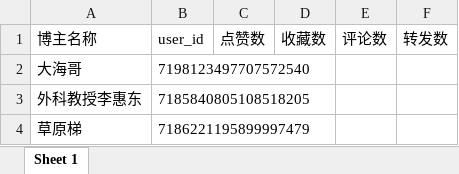
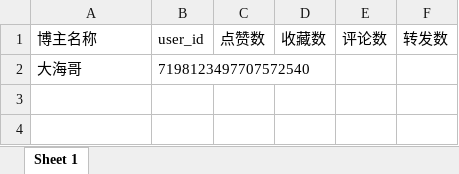
Before and after one commit to Alextt666/dy-data, an Excel workbook: data.xlsx, sheet Sheet 1, drawn as a sheet; values as stored, in another font and other column widths than the file's, no borders; the diff names each change by its address in the sheet, - before the commit and + after, or states it on an @@ line.

```diff
--- a/data.xlsx (sheet Sheet 1)
+++ b/data.xlsx (sheet Sheet 1)
-row 3: 外科教授李惠东 | 7185840805108518205
-row 4: 草原梯 | 7186221195899997479
```
Also changed, not shown: 4 other files.
